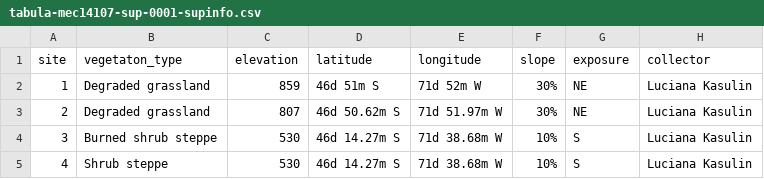
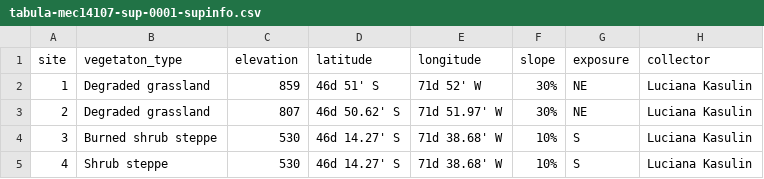
Before and after one commit to kdm9/omnidopsis, a CSV file: rawdata/metadata/source/argentinians/tabula-mec14107-sup-0001-supinfo.csv, drawn as a sheet.

Commit message:
more metadata

```diff
--- a/rawdata/metadata/source/argentinians/tabula-mec14107-sup-0001-supinfo.csv
+++ b/rawdata/metadata/source/argentinians/tabula-mec14107-sup-0001-supinfo.csv
@@ -1,5 +1,5 @@
 site,vegetaton_type,elevation,latitude,longitude,slope,exposure,collector
-1,Degraded grassland,859,46d 51m S ,71d 52m W,30%,NE,Luciana Kasulin
-2,Degraded grassland,807,46d 50.62m S,71d 51.97m W,30%,NE,Luciana Kasulin
-3,Burned shrub steppe,530,46d 14.27m S,71d 38.68m W,10%,S,Luciana Kasulin
-4,Shrub steppe,530,46d 14.27m S ,71d 38.68m W,10%,S,Luciana Kasulin
+1,Degraded grassland,859,46d 51' S ,71d 52' W,30%,NE,Luciana Kasulin
+2,Degraded grassland,807,46d 50.62' S,71d 51.97' W,30%,NE,Luciana Kasulin
+3,Burned shrub steppe,530,46d 14.27' S,71d 38.68' W,10%,S,Luciana Kasulin
+4,Shrub steppe,530,46d 14.27' S ,71d 38.68' W,10%,S,Luciana Kasulin
```
Also changed, not shown: 28 other files.
